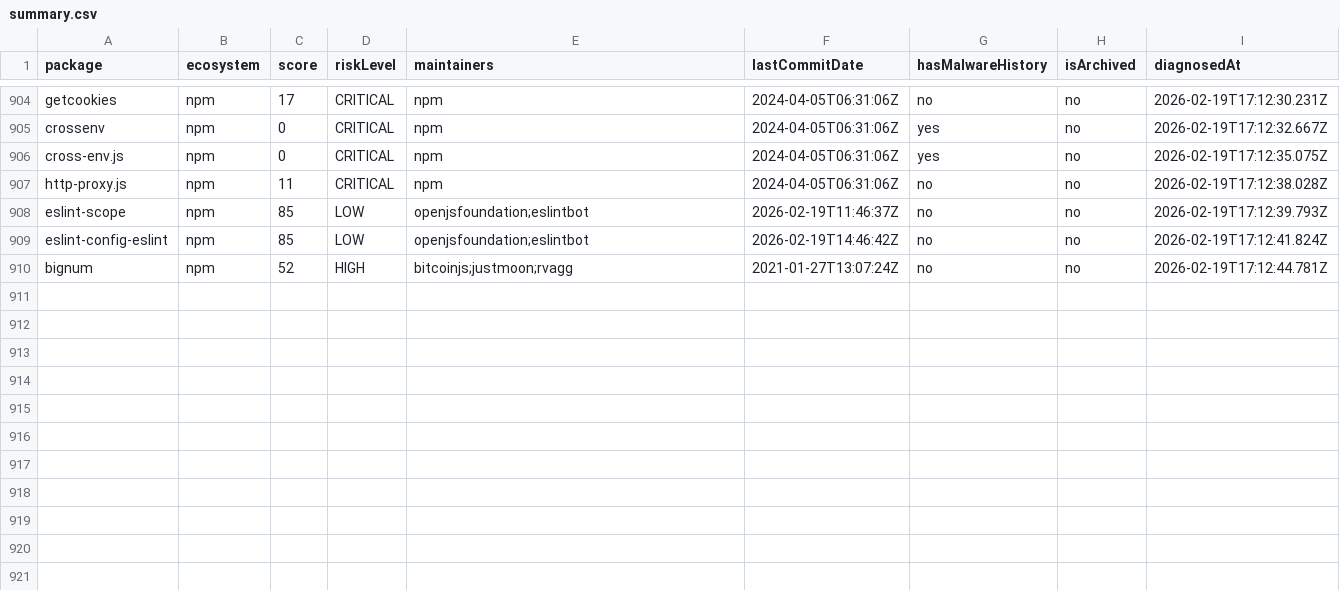
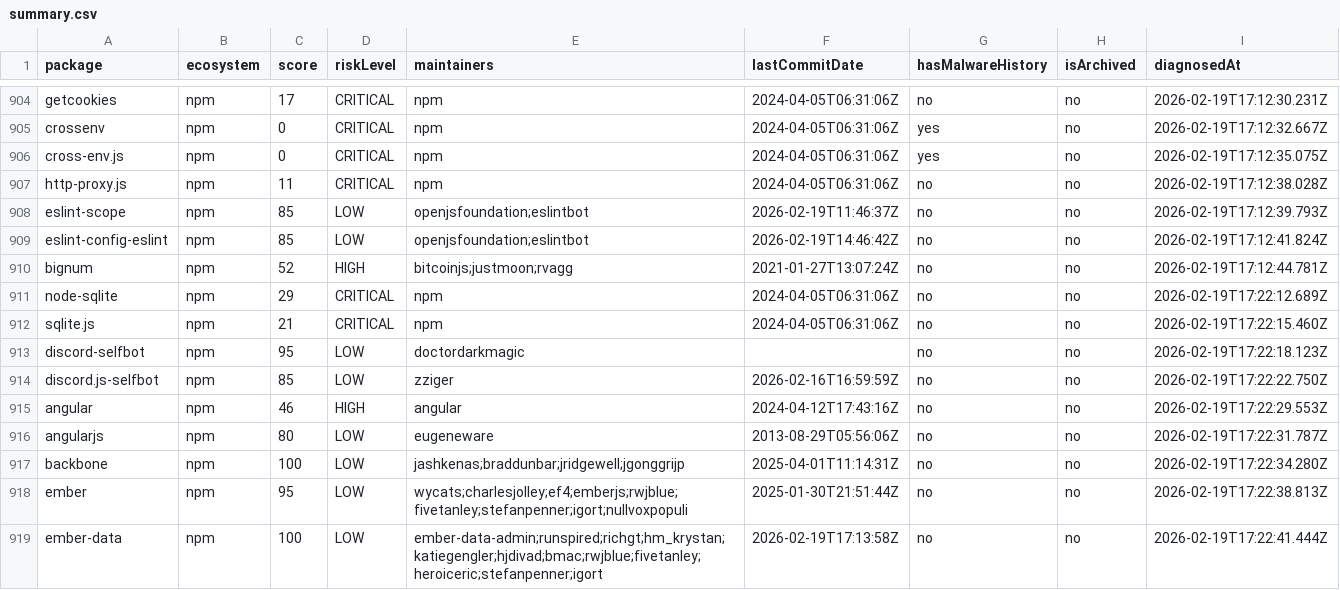
Before and after one commit to taku-tez/RepVet, a CSV file: batch-results/summary.csv, drawn as a sheet; only a part is shown, gaps mark what is left out.

Commit message:
batch: OSS診断結果追加 (Batch #47)

```diff
--- a/batch-results/summary.csv
+++ b/batch-results/summary.csv
@@ -910 +910,10 @@ package,ecosystem,score,riskLevel,maintainers,lastCommitDate,hasMalwareHistory,i
 "bignum","npm","52","HIGH","bitcoinjs;justmoon;rvagg","2021-01-27T13:07:24Z","no","no","2026-02-19T17:12:44.781Z"
+"node-sqlite","npm","29","CRITICAL","npm","2024-04-05T06:31:06Z","no","no","2026-02-19T17:22:12.689Z"
+"sqlite.js","npm","21","CRITICAL","npm","2024-04-05T06:31:06Z","no","no","2026-02-19T17:22:15.460Z"
+"discord-selfbot","npm","95","LOW","doctordarkmagic","","no","no","2026-02-19T17:22:18.123Z"
+"discord.js-selfbot","npm","85","LOW","zziger","2026-02-16T16:59:59Z","no","no","2026-02-19T17:22:22.750Z"
+"angular","npm","46","HIGH","angular","2024-04-12T17:43:16Z","no","no","2026-02-19T17:22:29.553Z"
+"angularjs","npm","80","LOW","eugeneware","2013-08-29T05:56:06Z","no","no","2026-02-19T17:22:31.787Z"
+"backbone","npm","100","LOW","jashkenas;braddunbar;jridgewell;jgonggrijp","2025-04-01T11:14:31Z","no","no","2026-02-19T17:22:34.280Z"
+"ember","npm","95","LOW","wycats;charlesjolley;ef4;emberjs;rwjblue;fivetanley;stefanpenner;igort;nullvoxpopuli","2025-01-30T21:51:44Z","no","no","2026-02-19T17:22:38.813Z"
+"ember-data","npm","100","LOW","ember-data-admin;runspired;richgt;hm_krystan;katiegengler;hjdivad;bmac;rwjblue;fivetanley;heroiceric;stefanpenner;igort","2026-02-19T17:13:58Z","no","no","2026-02-19T17:22:41.444Z"
```
Also changed, not shown: 11 other files.
